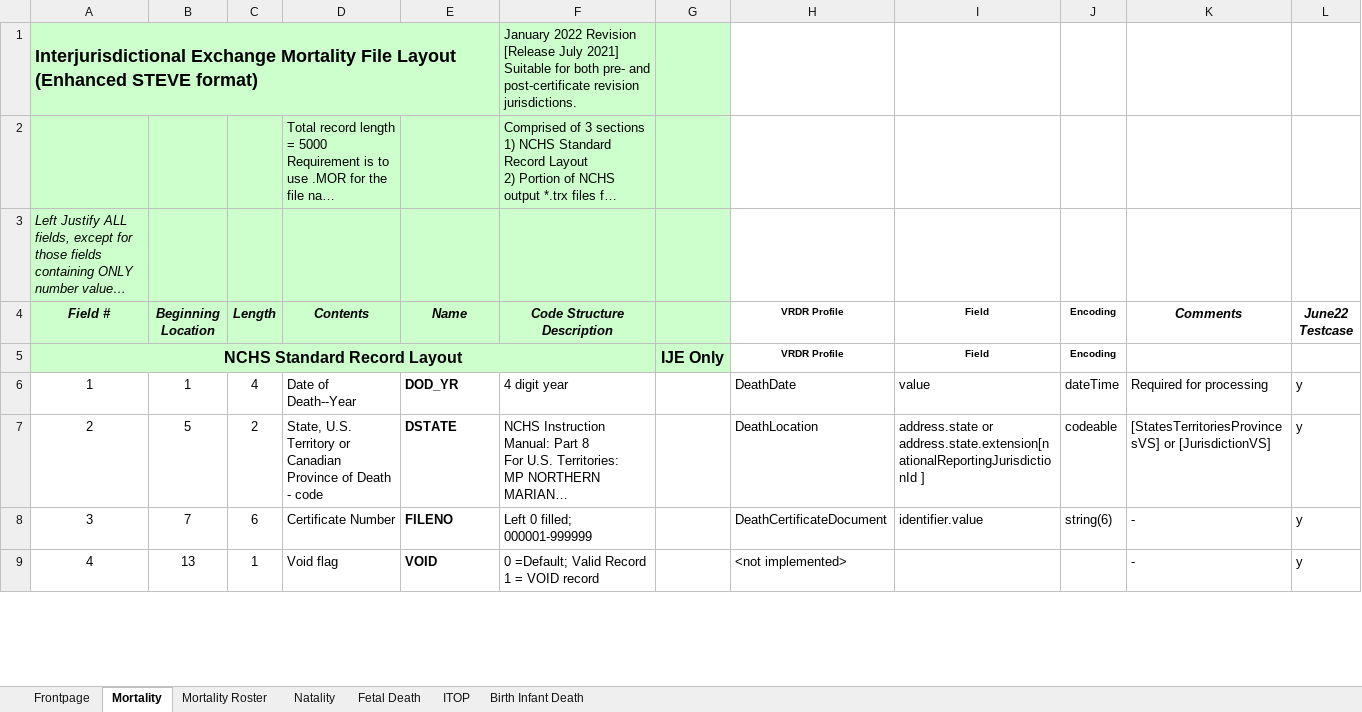
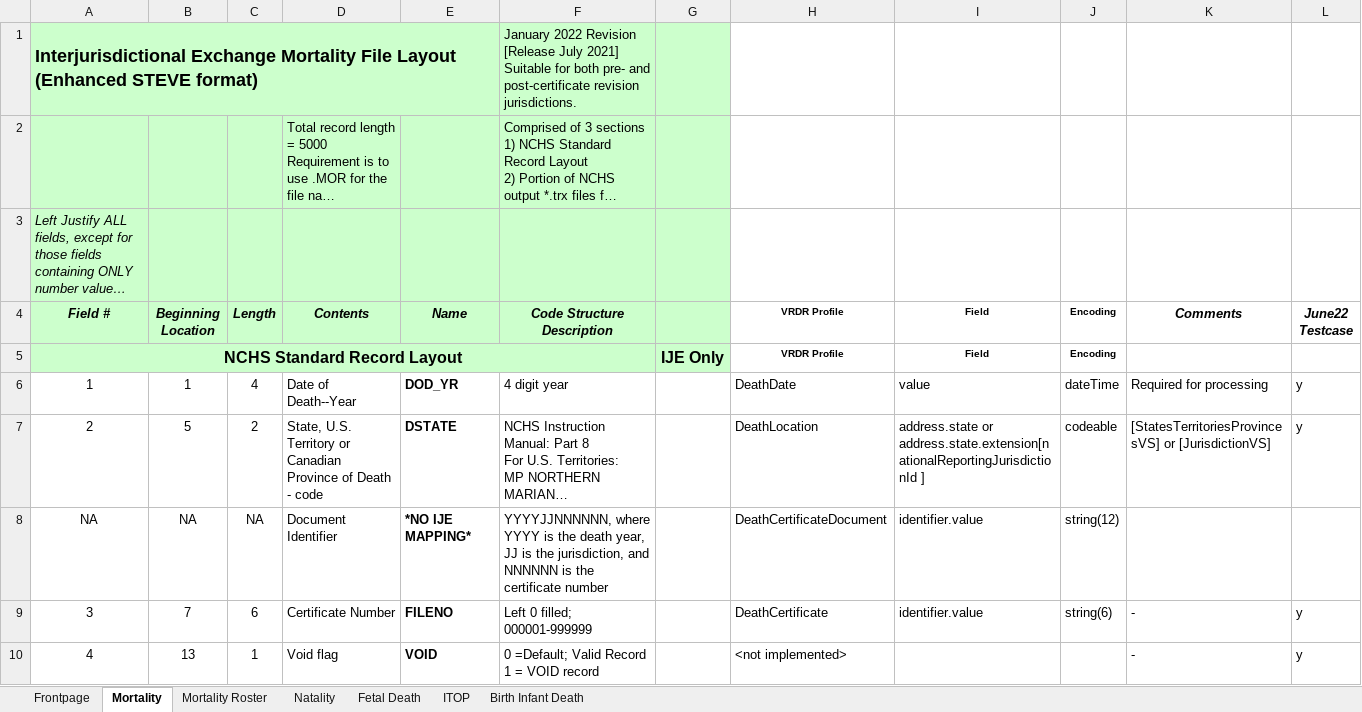
Before and after one commit to HL7/vrdr, an Excel workbook: input/images/IJE_File_Layouts_Version_2021_FHIR.xlsx, sheet Mortality, drawn as a sheet; only a part is shown; long unchanged cells end in …; values as stored, in another font and other column widths than the file's, no borders; addresses are those after the commit; the diff covers the shown part only; the diff names each change by its address in the sheet, - before the commit and + after, or states it on an @@ line.

Commit message:
updated documentation

```diff
--- a/input/images/IJE_File_Layouts_Version_2021_FHIR.xlsx (sheet Mortality)
+++ b/input/images/IJE_File_Layouts_Version_2021_FHIR.xlsx (sheet Mortality)
+row 8: NA | NA | NA | Document Identifier | *NO IJE MAPPING* | YYYYJJNNNNNN, where YYYY is the death year, JJ is the jurisdiction, and NNNNNN is the certificate number |  | DeathCertificateDocument | identifier.value | string(12)
-H9 (VRDR Profile): DeathCertificateDocument
+H9 (VRDR Profile): DeathCertificate
```
Also changed, not shown: 2 edited cells elsewhere in this sheet, formulas that keep their value, 3 other files.
